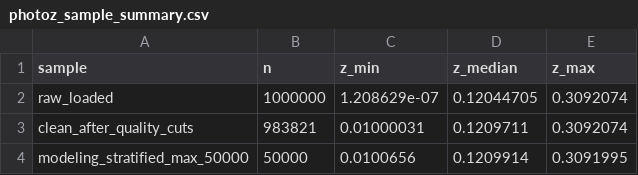
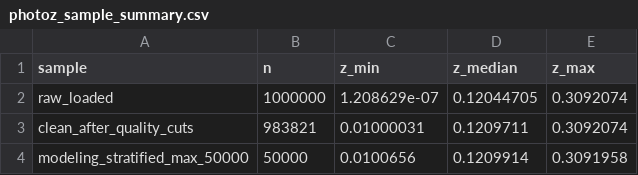
Before and after one commit to BKris2315/DataDrivenAndAgentBasedModellingBMETEFTBsPAAMD-00, a CSV file: project2/report/photoz_sample_summary.csv, drawn as a sheet.

```diff
--- a/project2/report/photoz_sample_summary.csv
+++ b/project2/report/photoz_sample_summary.csv
@@ -3,2 +3,2 @@ raw_loaded,1000000,1.208629e-07,0.12044705,0.3092074
 clean_after_quality_cuts,983821,0.01000031,0.1209711,0.3092074
-modeling_stratified_max_50000,50000,0.0100656,0.1209914,0.3091995
+modeling_stratified_max_50000,50000,0.0100656,0.1209914,0.3091958
```
Also changed, not shown: project2/report/photoz_binned_residual_summary.csv, project2/report/photoz_model_comparison.csv, 48 other files.
